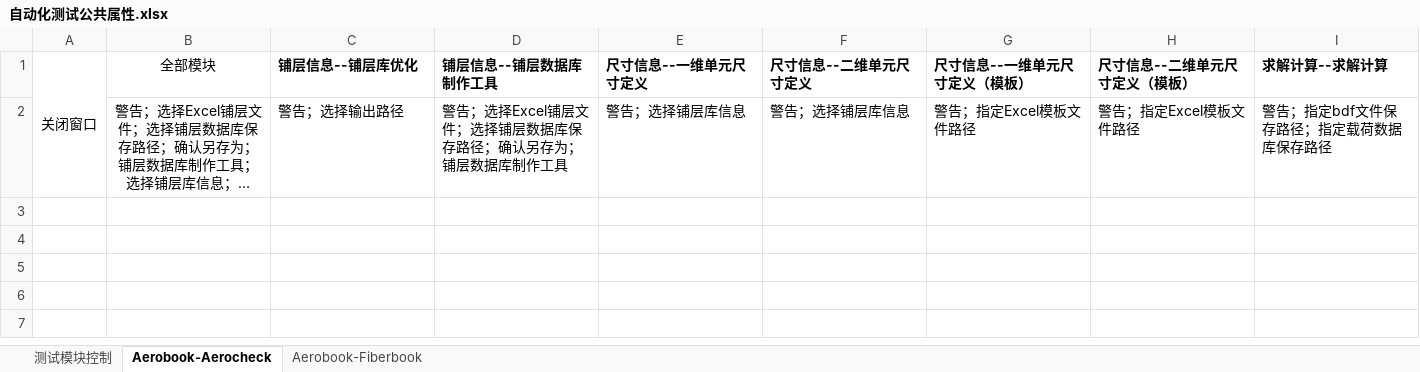
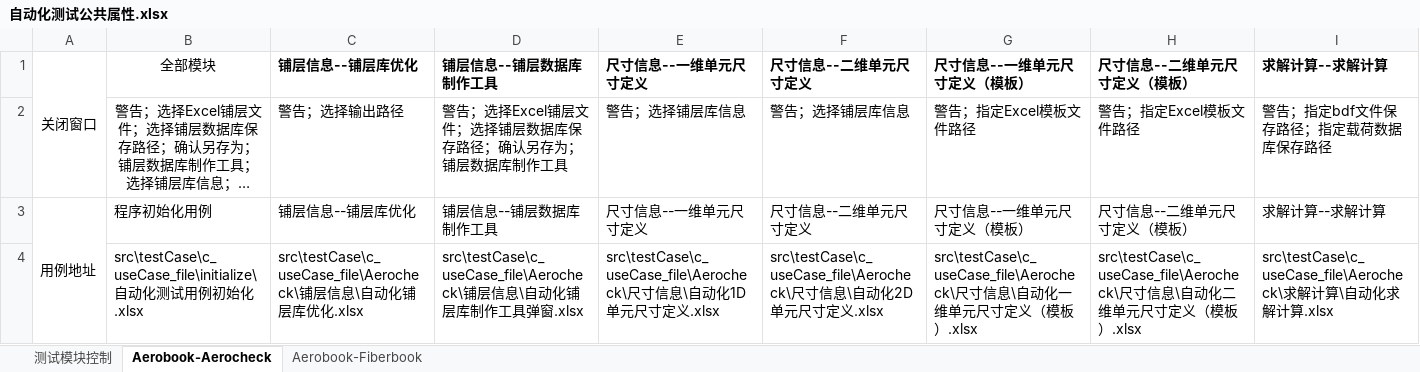
Before and after one commit to hejian5621/Aerobook, an Excel workbook: src/testCase/c_useCase_file/initialize/自动化测试公共属性.xlsx, sheet Aerobook-Aerocheck, drawn as a sheet; only a part is shown; long unchanged cells end in …; values as stored, in another font and other column widths than the file's, no borders; rows hold the shown columns only; the diff names each change by its address in the sheet, - before the commit and + after, or states it on an @@ line.

```diff
--- a/src/testCase/c_useCase_file/initialize/自动化测试公共属性.xlsx (sheet Aerobook-Aerocheck)
+++ b/src/testCase/c_useCase_file/initialize/自动化测试公共属性.xlsx (sheet Aerobook-Aerocheck)
+row 3: 用例地址 | 程序初始化用例 | 铺层信息--铺层库优化 | 铺层信息--铺层数据库制作工具 | 尺寸信息--一维单元尺寸定义 | 尺寸信息--二维单元尺寸定义 | 尺寸信息--一维单元尺寸定义（模板） | 尺寸信息--二维单元尺寸定义（模板） | 求解计算--求解计算
+row 4:  | src\testCase\c_useCase_file\initialize\自动化测试用例初始化.xlsx | src\testCase\c_useCase_file\Aerocheck\铺层信息\自动化铺层库优化.xlsx | src\testCase\c_useCase_file\Aerocheck\铺层信息\自动化铺层库制作工具弹窗.xlsx | src\testCase\c_useCase_file\Aerocheck\尺寸信息\自动化1D单元尺寸定义.xlsx | src\testCase\c_useCase_file\Aerocheck\尺寸信息\自动化2D单元尺寸定义.xlsx | src\testCase\c_useCase_file\Aerocheck\尺寸信息\自动化一维单元尺寸定义（模板）.xlsx | src\testCase\c_useCase_file\Aerocheck\尺寸信息\自动化二维单元尺寸定义（模板）.xlsx | src\testCase\c_useCase_file\Aerocheck\求解计算\自动化求解计算.xlsx
```
Also changed, not shown: sheet Aerobook-Fiberbook, sheet 测试模块控制, src/testCase/c_useCase_file/Aerocheck/求解计算/自动化求解计算.xlsx, src/testCase/c_useCase_file/Fiberbook/设置变量/一维单元设计参数（截面尺寸）.xlsx, 32 other files.
